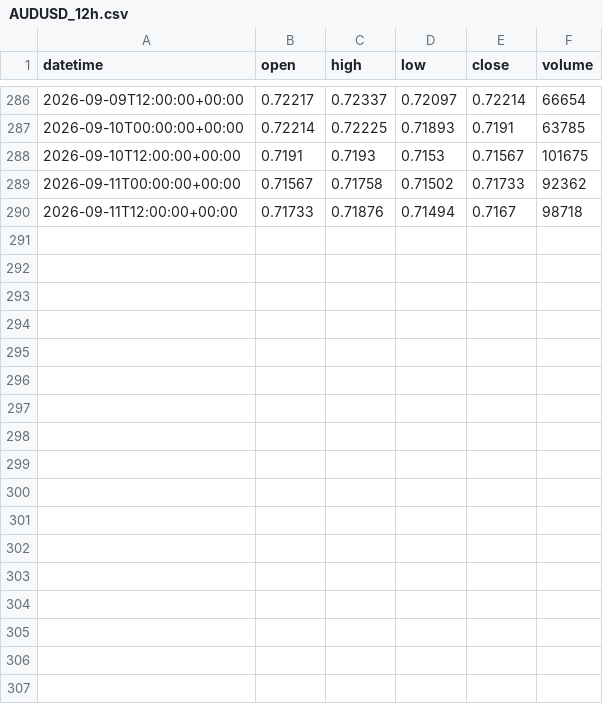
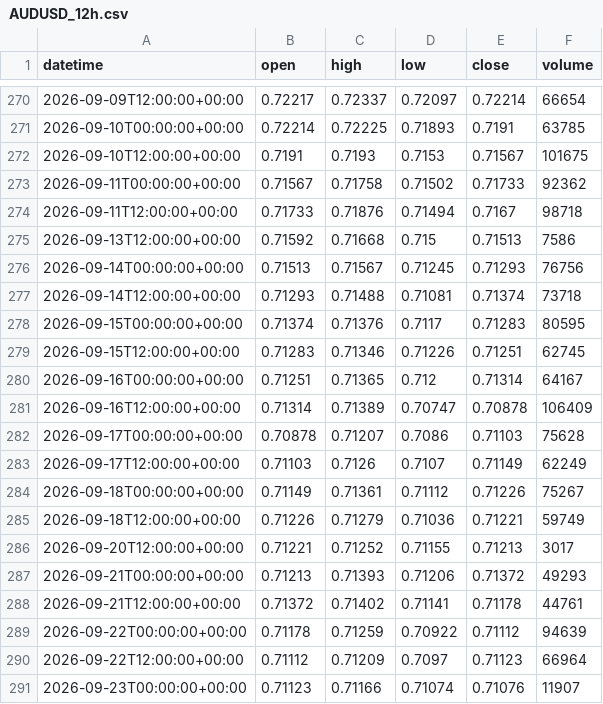
Before and after one commit to getdata-finance/audusd-12h-ohlcv-forex-historical-data, a CSV file: AUDUSD_12h.csv, drawn as a sheet; only a part is shown, gaps mark what is left out; the diff covers the shown part only; the diff names each change by its address in the sheet, - before the commit and + after, or states it on an @@ line.

Commit message:
Update AUDUSD 12h OHLCV sample

```diff
--- a/AUDUSD_12h.csv
+++ b/AUDUSD_12h.csv
+row 275: 2026-09-13T12:00:00+00:00 | 0.71592 | 0.71668 | 0.715 | 0.71513 | 7586
+row 276: 2026-09-14T00:00:00+00:00 | 0.71513 | 0.71567 | 0.71245 | 0.71293 | 76756
+row 277: 2026-09-14T12:00:00+00:00 | 0.71293 | 0.71488 | 0.71081 | 0.71374 | 73718
+row 278: 2026-09-15T00:00:00+00:00 | 0.71374 | 0.71376 | 0.7117 | 0.71283 | 80595
+row 279: 2026-09-15T12:00:00+00:00 | 0.71283 | 0.71346 | 0.71226 | 0.71251 | 62745
+row 280: 2026-09-16T00:00:00+00:00 | 0.71251 | 0.71365 | 0.712 | 0.71314 | 64167
+row 281: 2026-09-16T12:00:00+00:00 | 0.71314 | 0.71389 | 0.70747 | 0.70878 | 106409
+row 282: 2026-09-17T00:00:00+00:00 | 0.70878 | 0.71207 | 0.7086 | 0.71103 | 75628
+row 283: 2026-09-17T12:00:00+00:00 | 0.71103 | 0.7126 | 0.7107 | 0.71149 | 62249
+row 284: 2026-09-18T00:00:00+00:00 | 0.71149 | 0.71361 | 0.71112 | 0.71226 | 75267
+row 285: 2026-09-18T12:00:00+00:00 | 0.71226 | 0.71279 | 0.71036 | 0.71221 | 59749
+row 286: 2026-09-20T12:00:00+00:00 | 0.71221 | 0.71252 | 0.71155 | 0.71213 | 3017
+row 287: 2026-09-21T00:00:00+00:00 | 0.71213 | 0.71393 | 0.71206 | 0.71372 | 49293
+row 288: 2026-09-21T12:00:00+00:00 | 0.71372 | 0.71402 | 0.71141 | 0.71178 | 44761
+row 289: 2026-09-22T00:00:00+00:00 | 0.71178 | 0.71259 | 0.70922 | 0.71112 | 94639
+row 290: 2026-09-22T12:00:00+00:00 | 0.71112 | 0.71209 | 0.7097 | 0.71123 | 66964
+row 291: 2026-09-23T00:00:00+00:00 | 0.71123 | 0.71166 | 0.71074 | 0.71076 | 11907
```
Also changed, not shown: 16 removed rows elsewhere in this file, 1 other file.
